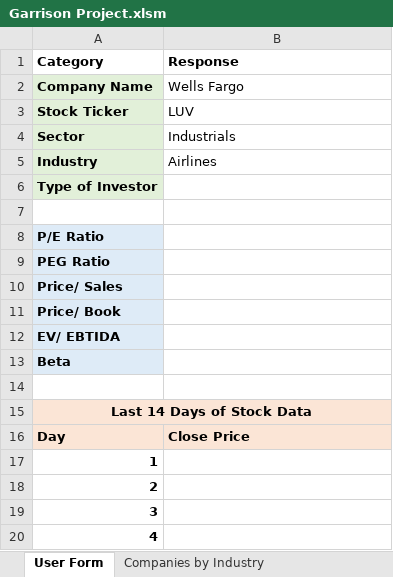
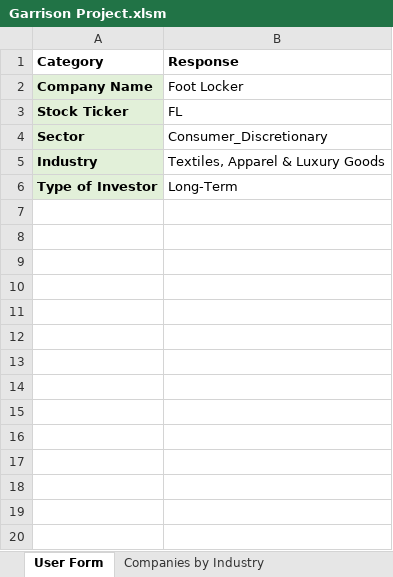
Before and after one commit to Anattao/Garrison1, an Excel workbook: Garrison Project.xlsm, sheet User Form, drawn as a sheet; only a part is shown; values as stored, in another font and other column widths than the file's, no borders; the diff covers the shown part only; the diff names each change by its address in the sheet, - before the commit and + after, or states it on an @@ line.

```diff
--- a/Garrison Project.xlsm (sheet User Form)
+++ b/Garrison Project.xlsm (sheet User Form)
-B2 (Response): Wells Fargo
+B2 (Response): Foot Locker
-B3 (Response): LUV
+B3 (Response): FL
-B4 (Response): Industrials
+B4 (Response): Consumer_Discretionary
-B5 (Response): Airlines
+B5 (Response): Textiles, Apparel & Luxury Goods
-B6 (Response): (empty)
+B6 (Response): Long-Term
-row 7: (empty)
-row 8: P/E Ratio
-row 9: PEG Ratio
-row 10: Price/ Sales
-row 11: Price/ Book
-row 12: EV/ EBTIDA
-row 13: Beta
-row 14: (empty)
-row 15: Last 14 Days of Stock Data
-row 16: Day | Close Price
-row 17: 1
-row 18: 2
-row 19: 3
-row 20: 4
```
Also changed, not shown: 10 removed rows elsewhere in this sheet, LUV.xlsx, 5 other files.
